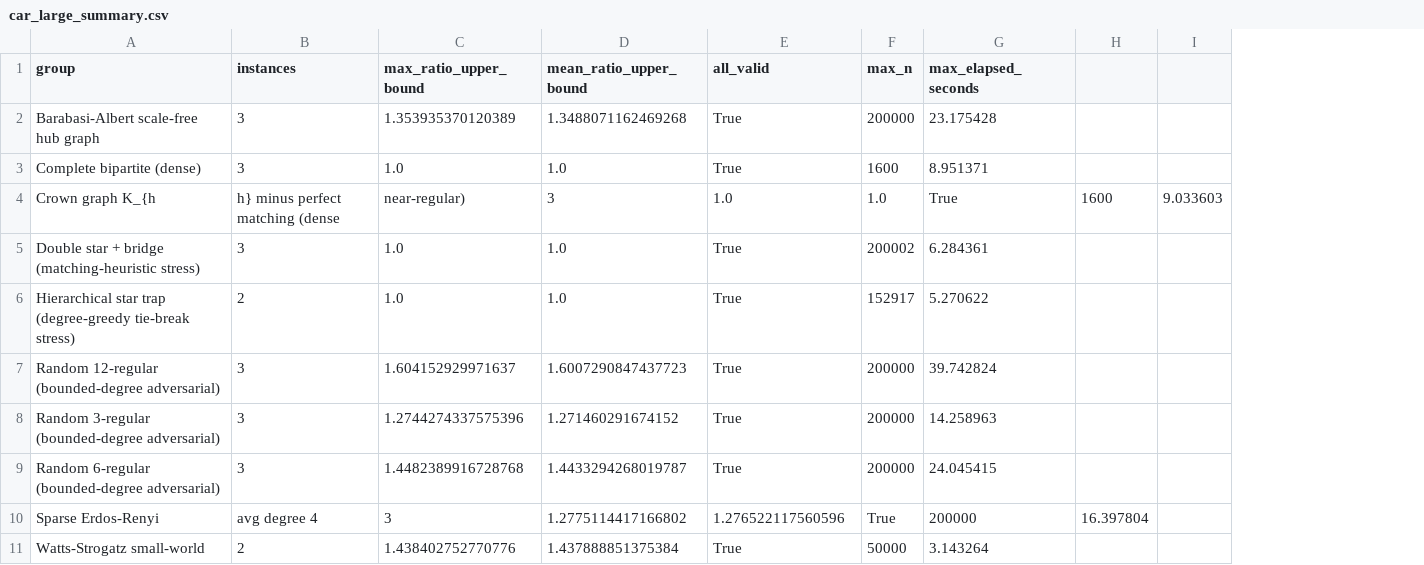
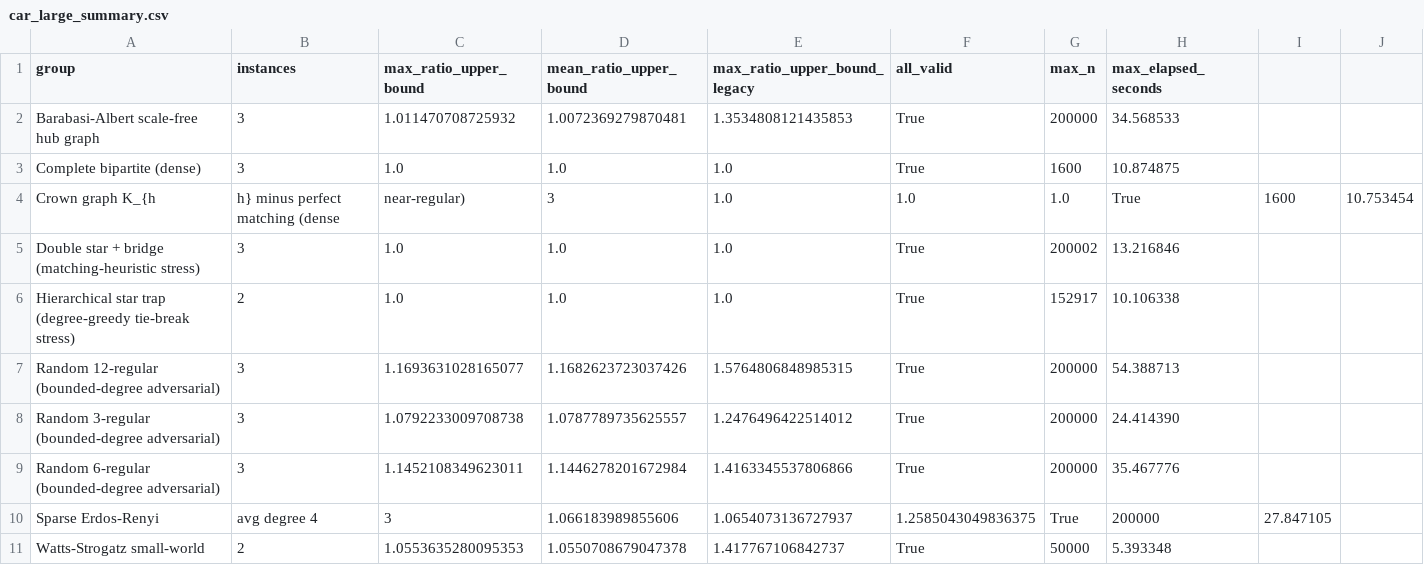
Before and after one commit to frankvegadelgado/salvador, a CSV file: car/car_large_summary.csv, drawn as a sheet; removed rows and columns are numbered as before the commit, all else as after; the diff names each change by its address in the sheet, - before the commit and + after, or states it on an @@ line.

```diff
--- a/car/car_large_summary.csv
+++ b/car/car_large_summary.csv
+column E (max_ratio_upper_bound_legacy), rows 2-11: 1.3534808121435853 | 1.0 | 1.0 | 1.0 | 1.0 | 1.5764806848985315 | 1.2476496422514012 | 1.4163345537806866 | 1.0654073136727937 | 1.417767106842737
-column I, row 4: 9.033603
+column J, row 4: 10.753454
-C2 (max_ratio_upper_bound): 1.353935370120389
+C2 (max_ratio_upper_bound): 1.011470708725932
-D2 (mean_ratio_upper_bound): 1.3488071162469268
+D2 (mean_ratio_upper_bound): 1.0072369279870481
-H2 (max_elapsed_seconds): 23.175428
+H2 (max_elapsed_seconds): 34.568533
-H3 (max_elapsed_seconds): 8.951371
+H3 (max_elapsed_seconds): 10.874875
-H5 (max_elapsed_seconds): 6.284361
+H5 (max_elapsed_seconds): 13.216846
-H6 (max_elapsed_seconds): 5.270622
+H6 (max_elapsed_seconds): 10.106338
-C7 (max_ratio_upper_bound): 1.604152929971637
+C7 (max_ratio_upper_bound): 1.1693631028165077
-D7 (mean_ratio_upper_bound): 1.6007290847437723
+D7 (mean_ratio_upper_bound): 1.1682623723037426
-H7 (max_elapsed_seconds): 39.742824
+H7 (max_elapsed_seconds): 54.388713
-C8 (max_ratio_upper_bound): 1.2744274337575396
+C8 (max_ratio_upper_bound): 1.0792233009708738
-D8 (mean_ratio_upper_bound): 1.271460291674152
+D8 (mean_ratio_upper_bound): 1.0787789735625557
-H8 (max_elapsed_seconds): 14.258963
+H8 (max_elapsed_seconds): 24.414390
-C9 (max_ratio_upper_bound): 1.4482389916728768
+C9 (max_ratio_upper_bound): 1.1452108349623011
-D9 (mean_ratio_upper_bound): 1.4433294268019787
+D9 (mean_ratio_upper_bound): 1.1446278201672984
-H9 (max_elapsed_seconds): 24.045415
+H9 (max_elapsed_seconds): 35.467776
-D10 (mean_ratio_upper_bound): 1.2775114417166802
+D10 (mean_ratio_upper_bound): 1.066183989855606
-F10 (all_valid): 1.276522117560596
+F10 (all_valid): 1.2585043049836375
-I10: 16.397804
+I10: 27.847105
-C11 (max_ratio_upper_bound): 1.438402752770776
+C11 (max_ratio_upper_bound): 1.0553635280095353
-D11 (mean_ratio_upper_bound): 1.437888851375384
+D11 (mean_ratio_upper_bound): 1.0550708679047378
-H11 (max_elapsed_seconds): 3.143264
+H11 (max_elapsed_seconds): 5.393348
```
Also changed, not shown: 20 other files.
